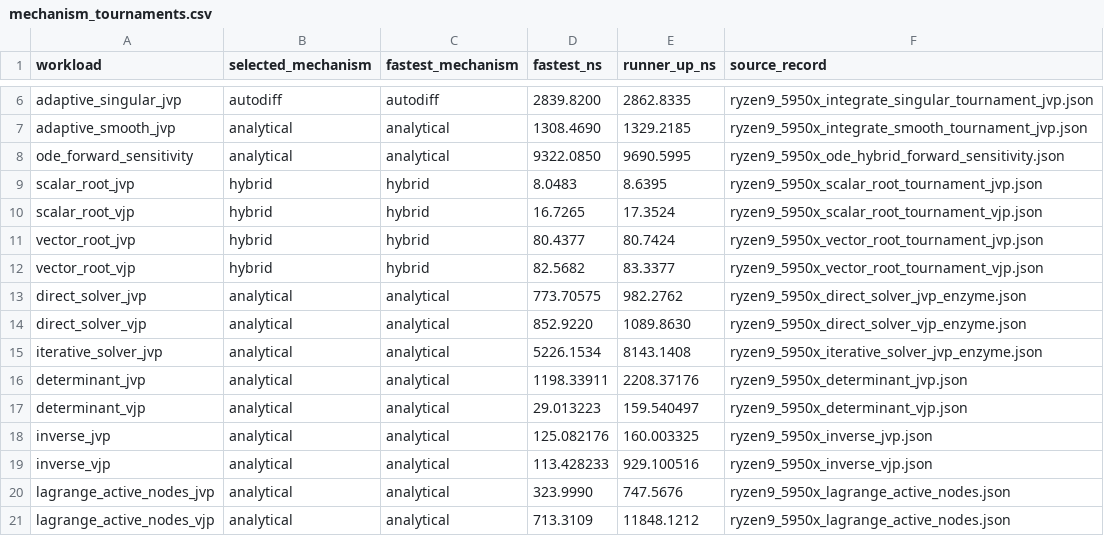
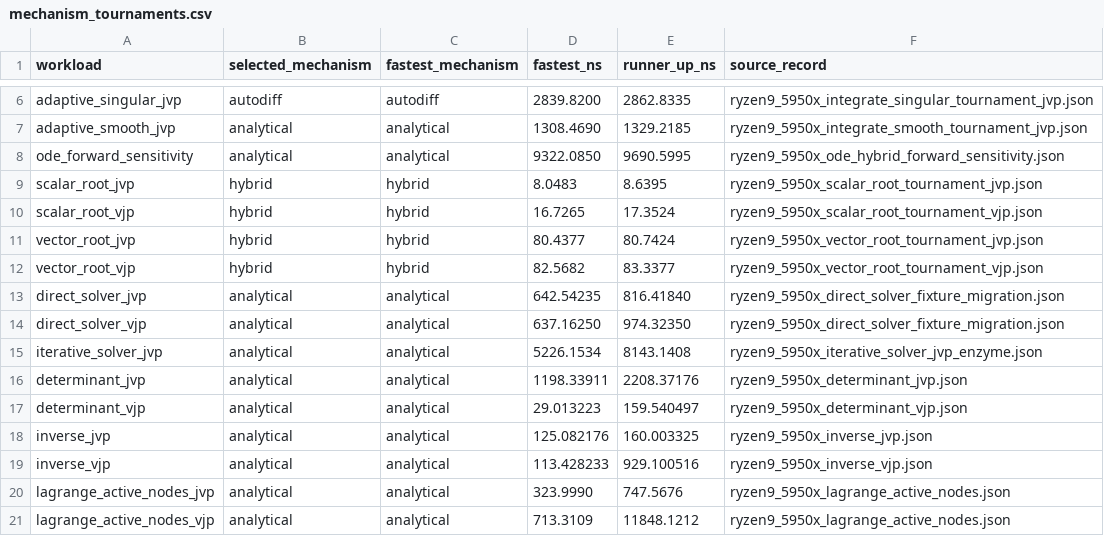
Before and after one commit to lazy-fortran/fortnum, a CSV file: benchmark/report/data/mechanism_tournaments.csv, drawn as a sheet; only a part is shown, gaps mark what is left out.

Commit message:
Migrate direct-solver Enzyme fixtures

```diff
--- a/benchmark/report/data/mechanism_tournaments.csv
+++ b/benchmark/report/data/mechanism_tournaments.csv
@@ -12,4 +12,4 @@ vector_root_jvp,hybrid,hybrid,80.4377,80.7424,ryzen9_5950x_vector_root_tournamen
 vector_root_vjp,hybrid,hybrid,82.5682,83.3377,ryzen9_5950x_vector_root_tournament_vjp.json
-direct_solver_jvp,analytical,analytical,773.70575,982.2762,ryzen9_5950x_direct_solver_jvp_enzyme.json
-direct_solver_vjp,analytical,analytical,852.9220,1089.8630,ryzen9_5950x_direct_solver_vjp_enzyme.json
+direct_solver_jvp,analytical,analytical,642.54235,816.41840,ryzen9_5950x_direct_solver_fixture_migration.json
+direct_solver_vjp,analytical,analytical,637.16250,974.32350,ryzen9_5950x_direct_solver_fixture_migration.json
 iterative_solver_jvp,analytical,analytical,5226.1534,8143.1408,ryzen9_5950x_iterative_solver_jvp_enzyme.json
```
Also changed, not shown: 37 other files.
